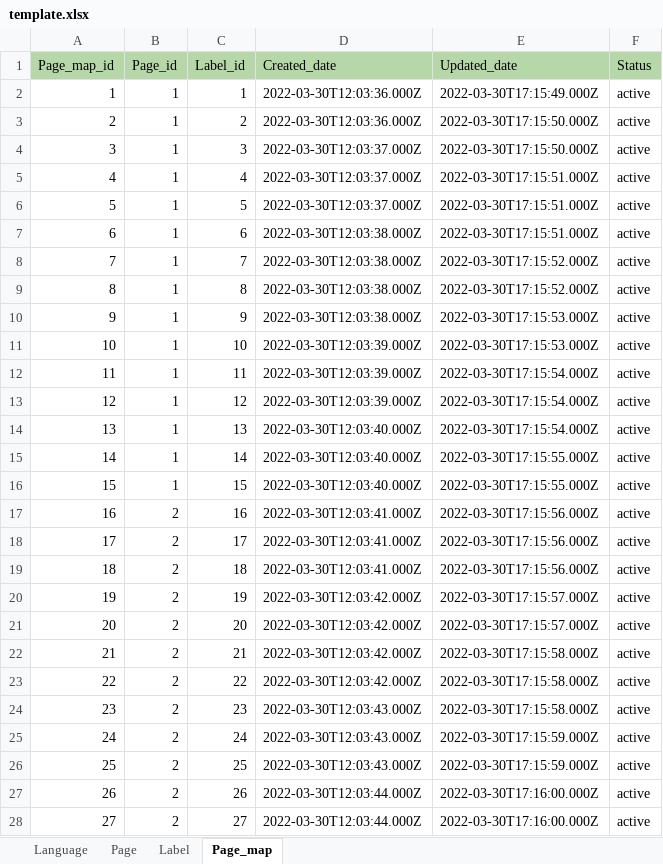
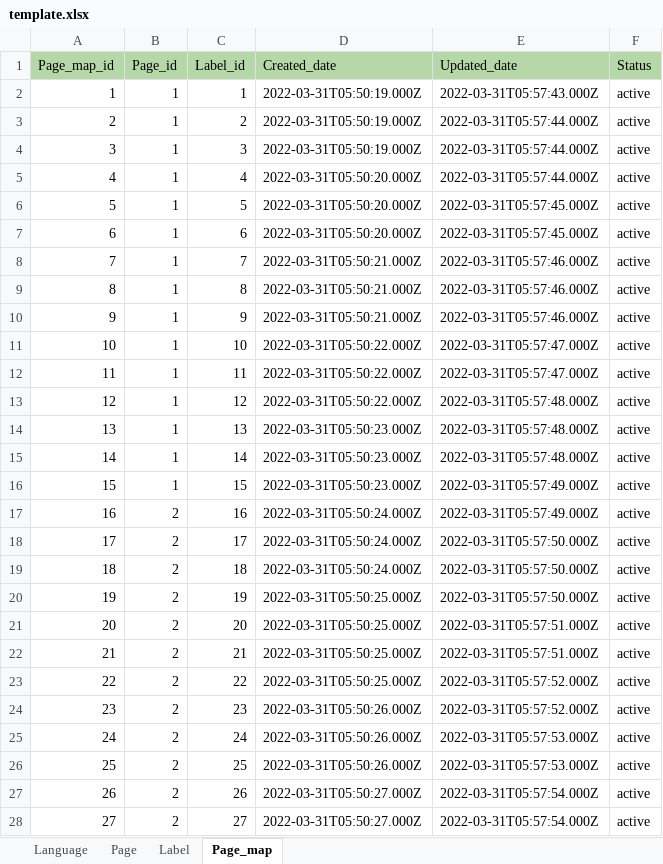
Before and after one commit to avyshlabs/application-localisation, an Excel workbook: template.xlsx, sheet Page_map, drawn as a sheet; only a part is shown; values as stored, in another font and other column widths than the file's, no borders; the diff covers the shown part only; the diff names each change by its address in the sheet, - before the commit and + after, or states it on an @@ line.

```diff
--- a/template.xlsx (sheet Page_map)
+++ b/template.xlsx (sheet Page_map)
-D2:D3 (Created_date): 2022-03-30T12:03:36.000Z
+D2:D3 (Created_date): 2022-03-31T05:50:19.000Z
-E2 (Updated_date): 2022-03-30T17:15:49.000Z
+E2 (Updated_date): 2022-03-31T05:57:43.000Z
-E3:E4 (Updated_date): 2022-03-30T17:15:50.000Z
+E3:E4 (Updated_date): 2022-03-31T05:57:44.000Z
-D4 (Created_date): 2022-03-30T12:03:37.000Z
+D4 (Created_date): 2022-03-31T05:50:19.000Z
-D5:D6 (Created_date): 2022-03-30T12:03:37.000Z
+D5:D6 (Created_date): 2022-03-31T05:50:20.000Z
-E5 (Updated_date): 2022-03-30T17:15:51.000Z
+E5 (Updated_date): 2022-03-31T05:57:44.000Z
-E6:E7 (Updated_date): 2022-03-30T17:15:51.000Z
+E6:E7 (Updated_date): 2022-03-31T05:57:45.000Z
-D7 (Created_date): 2022-03-30T12:03:38.000Z
+D7 (Created_date): 2022-03-31T05:50:20.000Z
-D8:D10 (Created_date): 2022-03-30T12:03:38.000Z
+D8:D10 (Created_date): 2022-03-31T05:50:21.000Z
-E8:E9 (Updated_date): 2022-03-30T17:15:52.000Z
+E8:E9 (Updated_date): 2022-03-31T05:57:46.000Z
-E10 (Updated_date): 2022-03-30T17:15:53.000Z
+E10 (Updated_date): 2022-03-31T05:57:46.000Z
-D11:D13 (Created_date): 2022-03-30T12:03:39.000Z
+D11:D13 (Created_date): 2022-03-31T05:50:22.000Z
-E11 (Updated_date): 2022-03-30T17:15:53.000Z
+E11 (Updated_date): 2022-03-31T05:57:47.000Z
-E12 (Updated_date): 2022-03-30T17:15:54.000Z
+E12 (Updated_date): 2022-03-31T05:57:47.000Z
-E13:E14 (Updated_date): 2022-03-30T17:15:54.000Z
+E13:E14 (Updated_date): 2022-03-31T05:57:48.000Z
-D14:D16 (Created_date): 2022-03-30T12:03:40.000Z
+D14:D16 (Created_date): 2022-03-31T05:50:23.000Z
-E15 (Updated_date): 2022-03-30T17:15:55.000Z
+E15 (Updated_date): 2022-03-31T05:57:48.000Z
-E16 (Updated_date): 2022-03-30T17:15:55.000Z
+E16 (Updated_date): 2022-03-31T05:57:49.000Z
-D17:D19 (Created_date): 2022-03-30T12:03:41.000Z
+D17:D19 (Created_date): 2022-03-31T05:50:24.000Z
-E17 (Updated_date): 2022-03-30T17:15:56.000Z
+E17 (Updated_date): 2022-03-31T05:57:49.000Z
-E18:E19 (Updated_date): 2022-03-30T17:15:56.000Z
+E18:E19 (Updated_date): 2022-03-31T05:57:50.000Z
-D20:D23 (Created_date): 2022-03-30T12:03:42.000Z
+D20:D23 (Created_date): 2022-03-31T05:50:25.000Z
-E20 (Updated_date): 2022-03-30T17:15:57.000Z
+E20 (Updated_date): 2022-03-31T05:57:50.000Z
-E21 (Updated_date): 2022-03-30T17:15:57.000Z
+E21 (Updated_date): 2022-03-31T05:57:51.000Z
-E22 (Updated_date): 2022-03-30T17:15:58.000Z
+E22 (Updated_date): 2022-03-31T05:57:51.000Z
-E23:E24 (Updated_date): 2022-03-30T17:15:58.000Z
+E23:E24 (Updated_date): 2022-03-31T05:57:52.000Z
-D24:D26 (Created_date): 2022-03-30T12:03:43.000Z
+D24:D26 (Created_date): 2022-03-31T05:50:26.000Z
-E25:E26 (Updated_date): 2022-03-30T17:15:59.000Z
+E25:E26 (Updated_date): 2022-03-31T05:57:53.000Z
-D27:D28 (Created_date): 2022-03-30T12:03:44.000Z
+D27:D28 (Created_date): 2022-03-31T05:50:27.000Z
-E27:E28 (Updated_date): 2022-03-30T17:16:00.000Z
+E27:E28 (Updated_date): 2022-03-31T05:57:54.000Z
```
Also changed, not shown: 132 edited cells elsewhere in this sheet, sheet Label, sheet Page, sheet Language, 5 other files.
